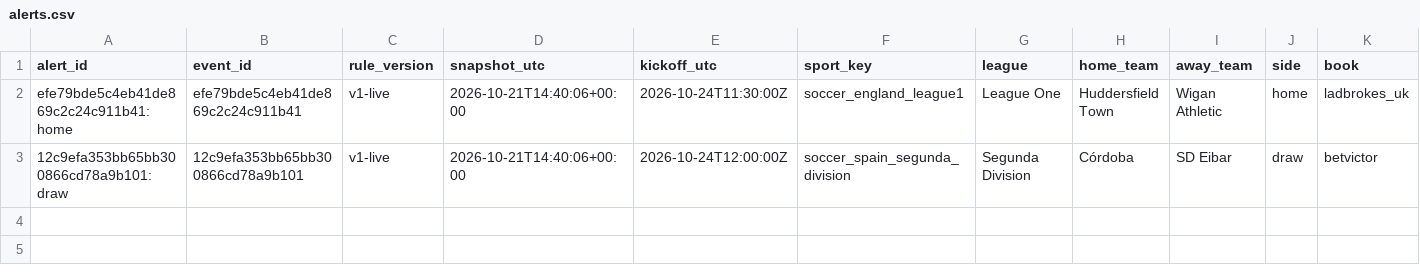
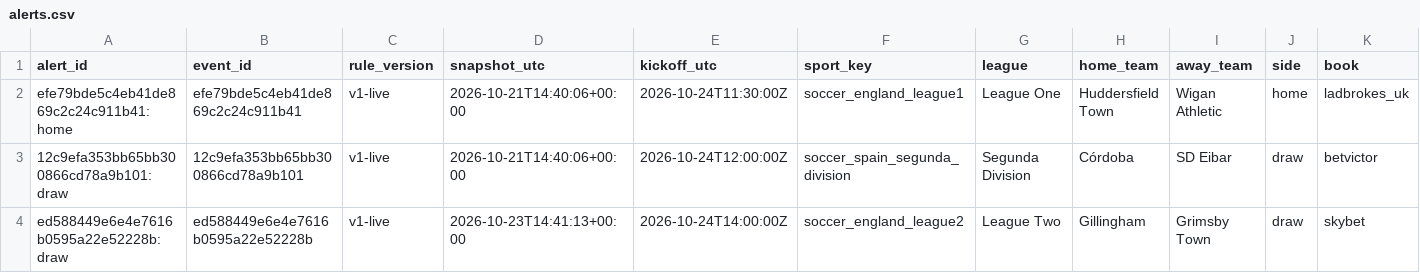
Before and after one commit to rowanvisser23-ops/Football-Value-alert-engine, a CSV file: ledger/alerts.csv, drawn as a sheet; only a part is shown; rows hold the shown columns only; the diff names each change by its address in the sheet, - before the commit and + after, or states it on an @@ line.

```diff
--- a/ledger/alerts.csv
+++ b/ledger/alerts.csv
+row 4: ed588449e6e4e7616b0595a22e52228b:draw | ed588449e6e4e7616b0595a22e52228b | v1-live | 2026-10-23T14:41:13+00:00 | 2026-10-24T14:00:00Z | soccer_england_league2 | League Two | Gillingham | Grimsby Town | draw | skybet
```
Also changed, not shown: docs/alerts.csv, ledger/quota.csv, 8 other files.
